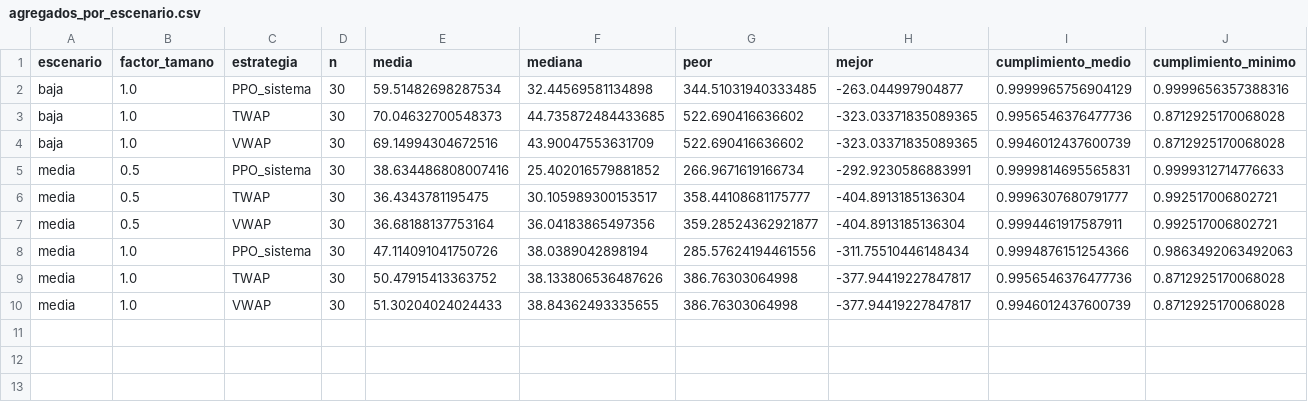
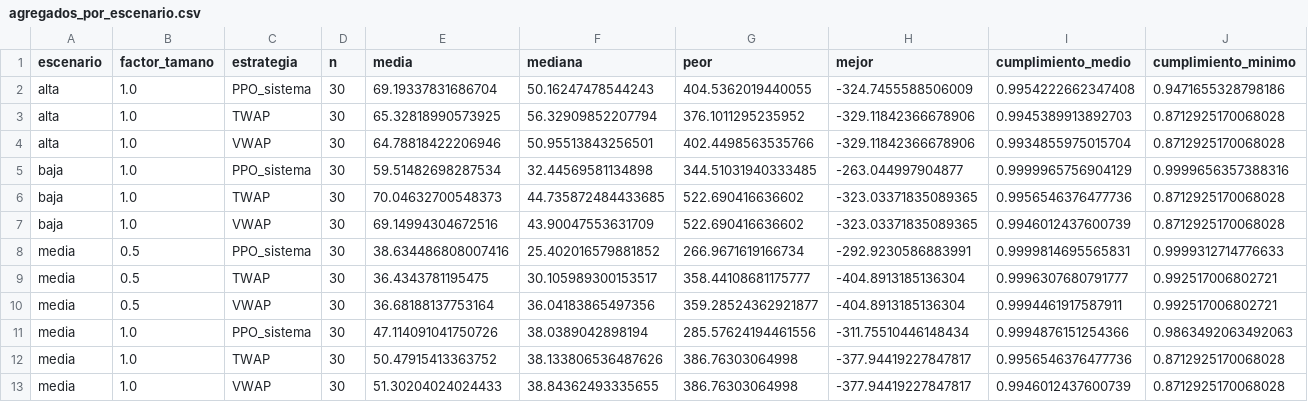
Before and after one commit to Vatelfil/slippage, a CSV file: data/analysis/3_2_2/agregados_por_escenario.csv, drawn as a sheet.

```diff
--- a/data/analysis/3_2_2/agregados_por_escenario.csv
+++ b/data/analysis/3_2_2/agregados_por_escenario.csv
@@ -1,2 +1,5 @@
 escenario,factor_tamano,estrategia,n,media,mediana,peor,mejor,cumplimiento_medio,cumplimiento_minimo
+alta,1.0,PPO_sistema,30,69.19337831686704,50.16247478544243,404.5362019440055,-324.7455588506009,0.9954222662347408,0.9471655328798186
+alta,1.0,TWAP,30,65.32818990573925,56.32909852207794,376.1011295235952,-329.11842366678906,0.9945389913892703,0.8712925170068028
+alta,1.0,VWAP,30,64.78818422206946,50.95513843256501,402.4498563535766,-329.11842366678906,0.9934855975015704,0.8712925170068028
 baja,1.0,PPO_sistema,30,59.51482698287534,32.44569581134898,344.51031940333485,-263.044997904877,0.9999965756904129,0.9999656357388316
```
Also changed, not shown: data/analysis/3_2_2/por_activo.csv, data/analysis/3_2_2/por_tramo.csv, 27 other files.
